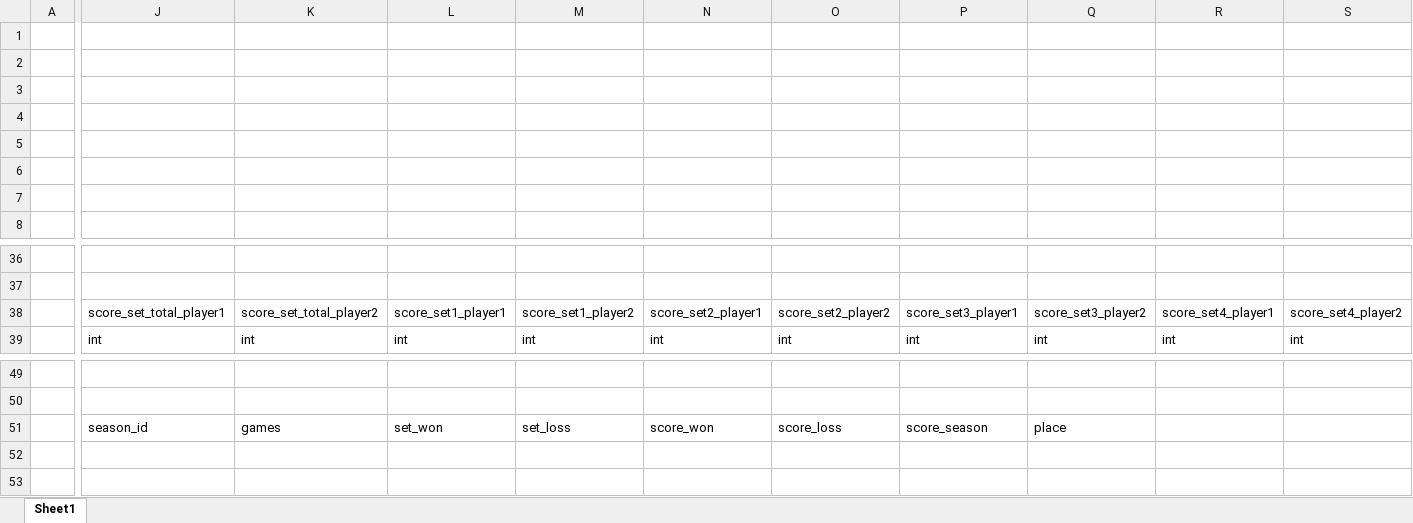
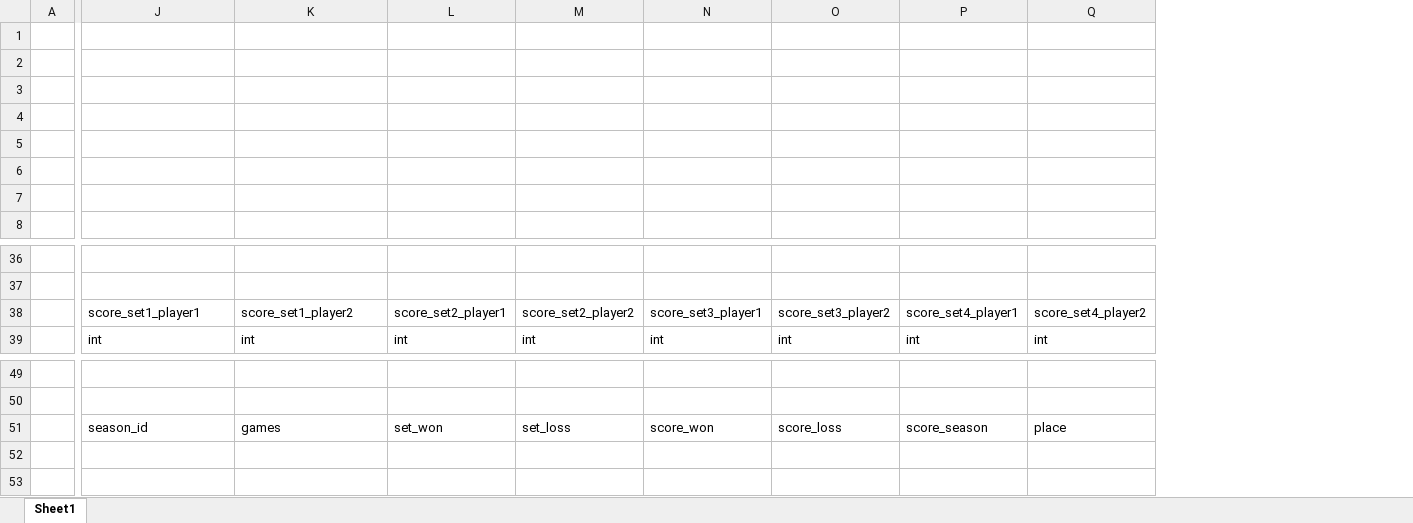
Before and after one commit to aleksandB/ttf, an Excel workbook: ttf-backend/src/main/resources/db/scheme.xls.xlsx, sheet Sheet1, drawn as a sheet; only a part is shown, gaps mark what is left out; values as stored, in another font and other column widths than the file's, no borders; removed rows and columns are numbered as before the commit, all else as after; the diff names each change by its address in the sheet, - before the commit and + after, or states it on an @@ line.

Commit message:
update frontend (add schedule scheme: add rules)

```diff
--- a/ttf-backend/src/main/resources/db/scheme.xls.xlsx (sheet Sheet1)
+++ b/ttf-backend/src/main/resources/db/scheme.xls.xlsx (sheet Sheet1)
-column P, rows 38-39: score_set3_player1 | int; row 51: score_season
-column Q, rows 38-39: score_set3_player2 | int; row 51: place
-J38: score_set_total_player1
+J38: score_set1_player1
-K38: score_set_total_player2
+K38: score_set1_player2
-L38: score_set1_player1
+L38: score_set2_player1
-M38: score_set1_player2
+M38: score_set2_player2
-N38: score_set2_player1
+N38: score_set3_player1
-O38: score_set2_player2
+O38: score_set3_player2
-P51: (empty)
+P51: score_season
-Q51: (empty)
+Q51: place
```
Also changed, not shown: 5 other files.
